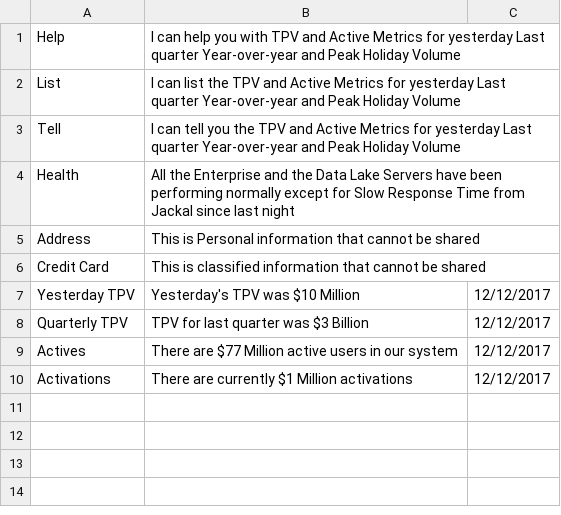
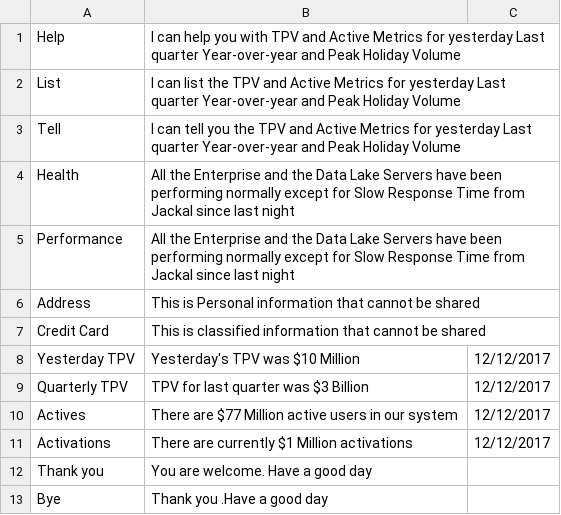
Before and after one commit to nerdanity/ReadCSV2, a CSV file: myMemory.csv, drawn as a sheet; the diff names each change by its address in the sheet, - before the commit and + after, or states it on an @@ line.

Commit message:
Update myMemory.csv

```diff
--- a/myMemory.csv
+++ b/myMemory.csv
+row 5: Performance | All the Enterprise and the Data Lake Servers have been performing normally except for Slow Response Time from Jackal since last night
+row 12: Thank you | You are welcome. Have a good day
+row 13: Bye | Thank you .Have a good day
```
